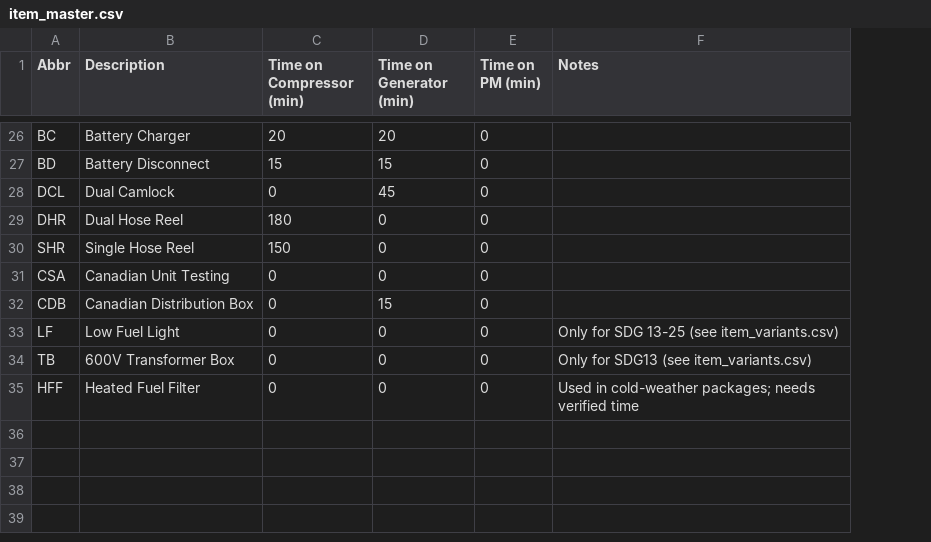
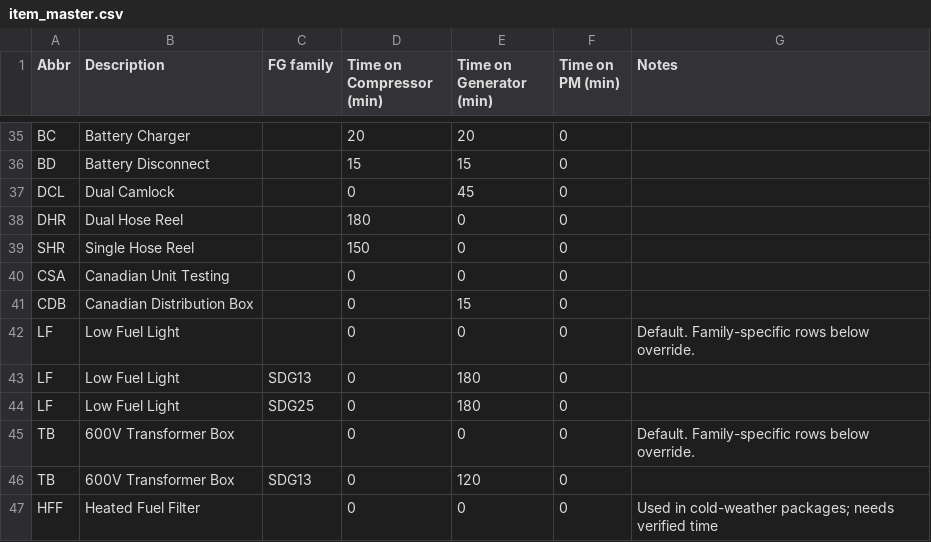
Before and after one commit to tritoan156/labor_model, a CSV file: data/item_master.csv, drawn as a sheet; only a part is shown, gaps mark what is left out; addresses are those after the commit; the diff covers the shown part only; the diff names each change by its address in the sheet, - before the commit and + after, or states it on an @@ line.

Commit message:
Consolidate item master and variants into one table; fix data_editor type issues

```diff
--- a/data/item_master.csv
+++ b/data/item_master.csv
+column C (FG family), empty
-G42 (Notes): Only for SDG 13-25 (see item_variants.csv)
+G42 (Notes): Default. Family-specific rows below override.
+row 43: LF | Low Fuel Light | SDG13 | 0 | 180 | 0
+row 44: LF | Low Fuel Light | SDG25 | 0 | 180 | 0
-G45 (Notes): Only for SDG13 (see item_variants.csv)
+G45 (Notes): Default. Family-specific rows below override.
+row 46: TB | 600V Transformer Box | SDG13 | 0 | 120 | 0
```
Also changed, not shown: 9 added rows and 2 edited cells elsewhere in this file, 3 other files.
